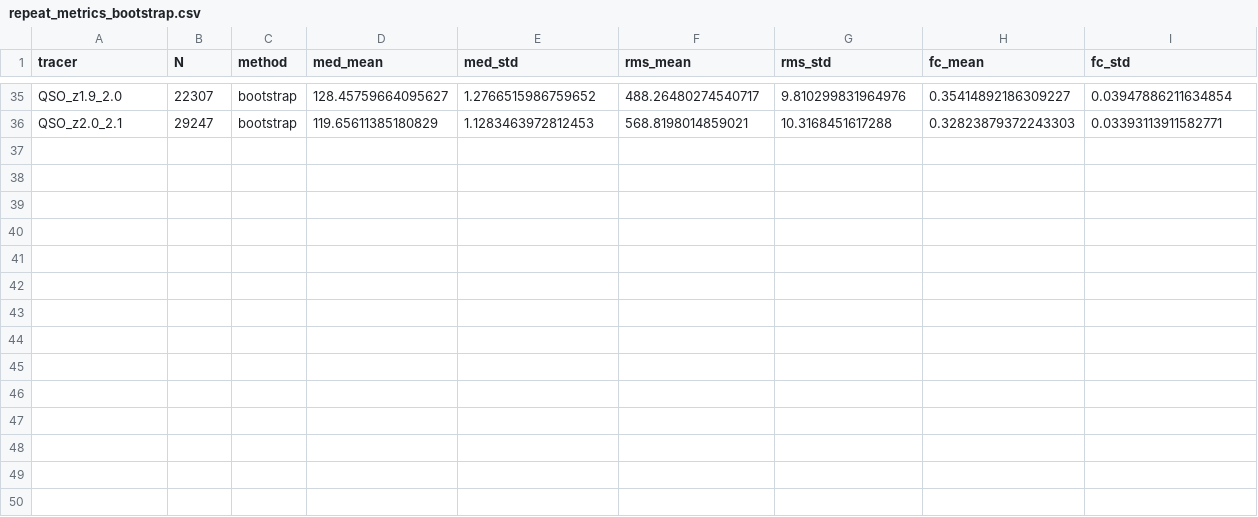
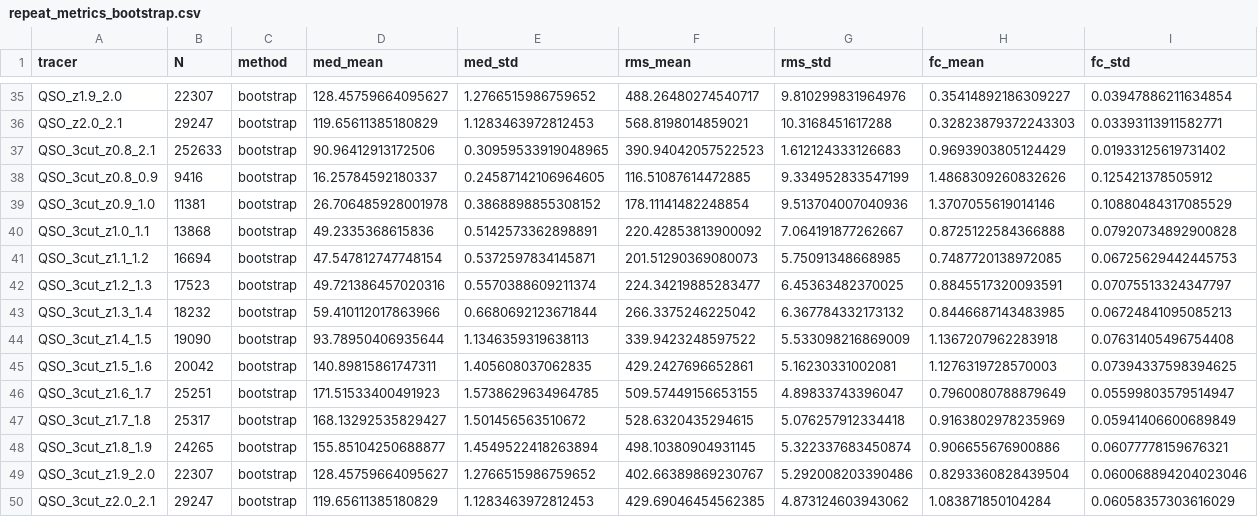
Before and after one commit to ShengyuHE/desi_y3_redshift_errors, a CSV file: main/repeat_obs/results/repeat_metrics_bootstrap.csv, drawn as a sheet; only a part is shown, gaps mark what is left out.

Commit message:
update overleaf results

```diff
--- a/main/repeat_obs/results/repeat_metrics_bootstrap.csv
+++ b/main/repeat_obs/results/repeat_metrics_bootstrap.csv
@@ -36 +36,15 @@ QSO_z1.9_2.0,22307,bootstrap,128.45759664095627,1.2766515986759652,488.264802745
 QSO_z2.0_2.1,29247,bootstrap,119.65611385180829,1.1283463972812453,568.8198014859021,10.3168451617288,0.32823879372243303,0.03393113911582771
+QSO_3cut_z0.8_2.1,252633,bootstrap,90.96412913172506,0.30959533919048965,390.94042057522523,1.612124333126683,0.9693903805124429,0.01933125619731402
+QSO_3cut_z0.8_0.9,9416,bootstrap,16.25784592180337,0.24587142106964605,116.51087614472885,9.334952833547199,1.4868309260832626,0.125421378505912
+QSO_3cut_z0.9_1.0,11381,bootstrap,26.706485928001978,0.3868898855308152,178.11141482248854,9.513704007040936,1.3707055619014146,0.10880484317085529
+QSO_3cut_z1.0_1.1,13868,bootstrap,49.2335368615836,0.5142573362898891,220.42853813900092,7.064191877262667,0.8725122584366888,0.07920734892900828
+QSO_3cut_z1.1_1.2,16694,bootstrap,47.547812747748154,0.5372597834145871,201.51290369080073,5.75091348668985,0.7487720138972085,0.06725629442445753
+QSO_3cut_z1.2_1.3,17523,bootstrap,49.721386457020316,0.5570388609211374,224.34219885283477,6.45363482370025,0.8845517320093591,0.07075513324347797
+QSO_3cut_z1.3_1.4,18232,bootstrap,59.410112017863966,0.6680692123671844,266.3375246225042,6.367784332173132,0.8446687143483985,0.06724841095085213
+QSO_3cut_z1.4_1.5,19090,bootstrap,93.78950406935644,1.1346359319638113,339.9423248597522,5.533098216869009,1.1367207962283918,0.07631405496754408
+QSO_3cut_z1.5_1.6,20042,bootstrap,140.89815861747311,1.405608037062835,429.2427696652861,5.16230331002081,1.1276319728570003,0.07394337598394625
+QSO_3cut_z1.6_1.7,25251,bootstrap,171.51533400491923,1.5738629634964785,509.57449156653155,4.89833743396047,0.7960080788879649,0.05599803579514947
+QSO_3cut_z1.7_1.8,25317,bootstrap,168.13292535829427,1.501456563510672,528.6320435294615,5.076257912334418,0.9163802978235969,0.05941406600689849
+QSO_3cut_z1.8_1.9,24265,bootstrap,155.85104250688877,1.4549522418263894,498.10380904931145,5.322337683450874,0.906655676900886,0.06077778159676321
+QSO_3cut_z1.9_2.0,22307,bootstrap,128.45759664095627,1.2766515986759652,402.66389869230767,5.292008203390486,0.8293360828439504,0.060068894204023046
+QSO_3cut_z2.0_2.1,29247,bootstrap,119.65611385180829,1.1283463972812453,429.69046454562385,4.873124603943062,1.083871850104284,0.06058357303616029
```
Also changed, not shown: main/repeat_obs/results/repeat_metrics_jackknife.csv, 7 other files.
